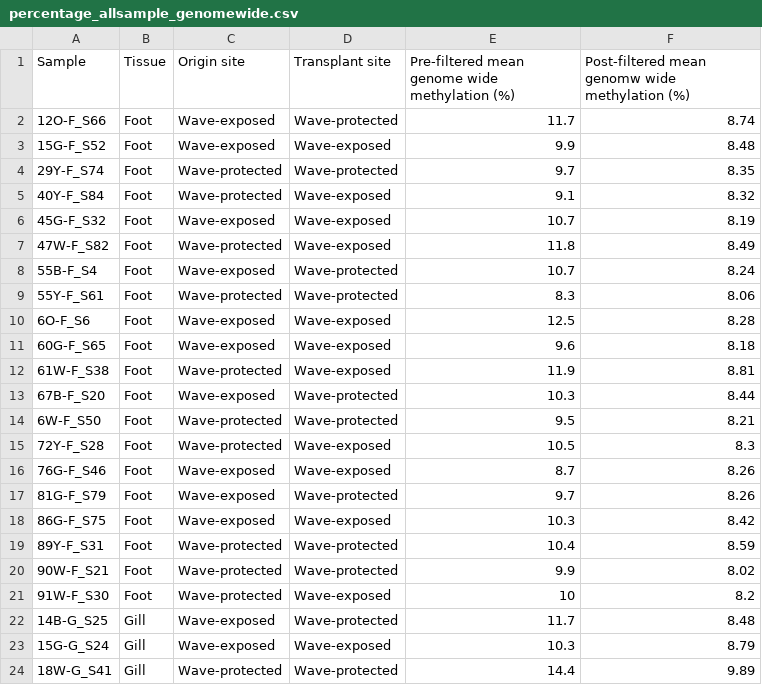
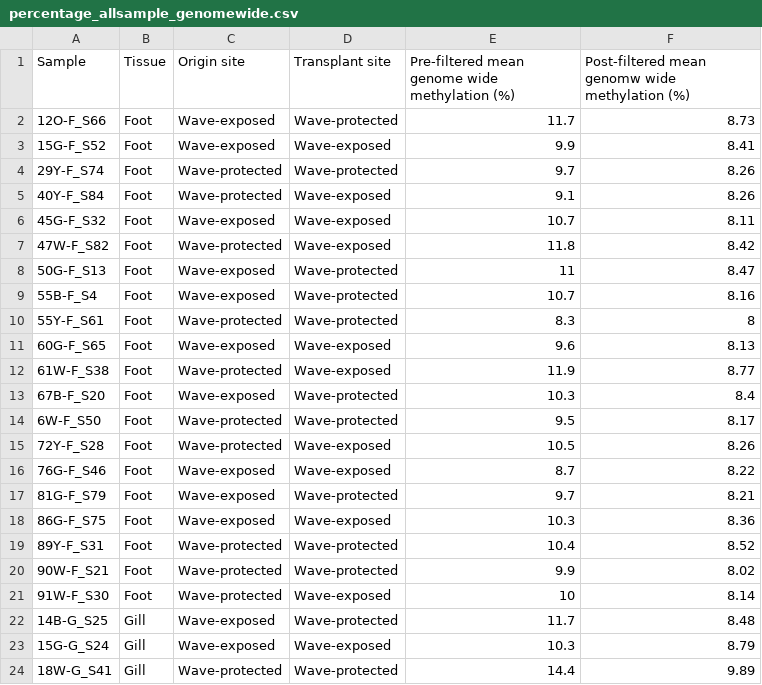
Before and after one commit to qitingcai/mytilus_methylation_2025, a CSV file: Data/percentage_allsample_genomewide.csv, drawn as a sheet; only a part is shown.

```diff
--- a/Data/percentage_allsample_genomewide.csv
+++ b/Data/percentage_allsample_genomewide.csv
@@ -1,22 +1,22 @@
 Sample,Tissue,Origin site,Transplant site,Pre-filtered mean genome wide methylation (%),Post-filtered mean genomw wide methylation (%)
-12O-F_S66,Foot,Wave-exposed,Wave-protected,11.7,8.74
-15G-F_S52,Foot,Wave-exposed,Wave-exposed,9.9,8.48
-29Y-F_S74,Foot,Wave-protected,Wave-protected,9.7,8.35
-40Y-F_S84,Foot,Wave-protected,Wave-exposed,9.1,8.32
-45G-F_S32,Foot,Wave-exposed,Wave-exposed,10.7,8.19
-47W-F_S82,Foot,Wave-protected,Wave-exposed,11.8,8.49
-55B-F_S4,Foot,Wave-exposed,Wave-protected,10.7,8.24
-55Y-F_S61,Foot,Wave-protected,Wave-protected,8.3,8.06
-6O-F_S6,Foot,Wave-exposed,Wave-exposed,12.5,8.28
-60G-F_S65,Foot,Wave-exposed,Wave-exposed,9.6,8.18
-61W-F_S38,Foot,Wave-protected,Wave-exposed,11.9,8.81
-67B-F_S20,Foot,Wave-exposed,Wave-protected,10.3,8.44
-6W-F_S50,Foot,Wave-protected,Wave-protected,9.5,8.21
-72Y-F_S28,Foot,Wave-protected,Wave-exposed,10.5,8.3
-76G-F_S46,Foot,Wave-exposed,Wave-exposed,8.7,8.26
-81G-F_S79,Foot,Wave-exposed,Wave-protected,9.7,8.26
-86G-F_S75,Foot,Wave-exposed,Wave-exposed,10.3,8.42
-89Y-F_S31,Foot,Wave-protected,Wave-protected,10.4,8.59
+12O-F_S66,Foot,Wave-exposed,Wave-protected,11.7,8.73
+15G-F_S52,Foot,Wave-exposed,Wave-exposed,9.9,8.41
+29Y-F_S74,Foot,Wave-protected,Wave-protected,9.7,8.26
+40Y-F_S84,Foot,Wave-protected,Wave-exposed,9.1,8.26
+45G-F_S32,Foot,Wave-exposed,Wave-exposed,10.7,8.11
+47W-F_S82,Foot,Wave-protected,Wave-exposed,11.8,8.42
+50G-F_S13,Foot,Wave-exposed,Wave-protected,11,8.47
+55B-F_S4,Foot,Wave-exposed,Wave-protected,10.7,8.16
+55Y-F_S61,Foot,Wave-protected,Wave-protected,8.3,8
+60G-F_S65,Foot,Wave-exposed,Wave-exposed,9.6,8.13
+61W-F_S38,Foot,Wave-protected,Wave-exposed,11.9,8.77
+67B-F_S20,Foot,Wave-exposed,Wave-protected,10.3,8.4
+6W-F_S50,Foot,Wave-protected,Wave-protected,9.5,8.17
+72Y-F_S28,Foot,Wave-protected,Wave-exposed,10.5,8.26
+76G-F_S46,Foot,Wave-exposed,Wave-exposed,8.7,8.22
+81G-F_S79,Foot,Wave-exposed,Wave-protected,9.7,8.21
+86G-F_S75,Foot,Wave-exposed,Wave-exposed,10.3,8.36
+89Y-F_S31,Foot,Wave-protected,Wave-protected,10.4,8.52
 90W-F_S21,Foot,Wave-protected,Wave-protected,9.9,8.02
-91W-F_S30,Foot,Wave-protected,Wave-exposed,10,8.2
+91W-F_S30,Foot,Wave-protected,Wave-exposed,10,8.14
 14B-G_S25,Gill,Wave-exposed,Wave-protected,11.7,8.48
```
Also changed, not shown: Data/samples_65.csv, 1 other file.
